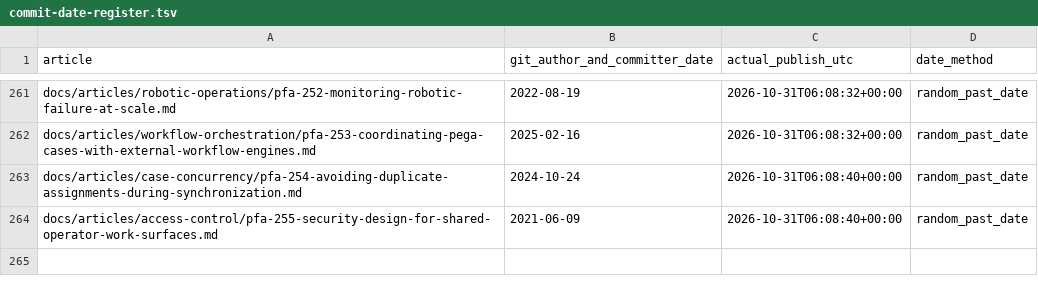
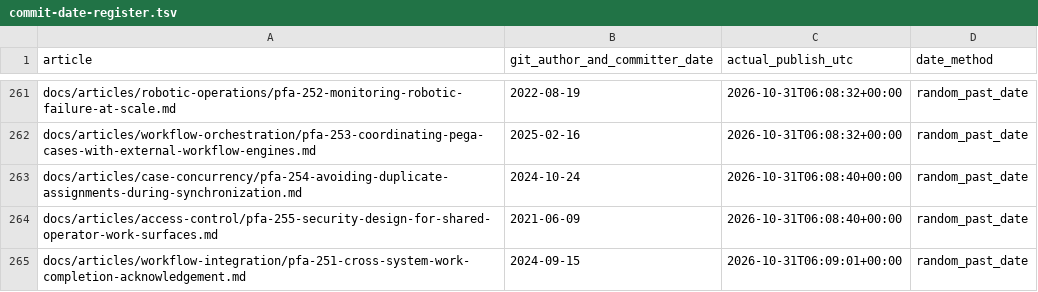
Before and after one commit to chandransandeep/pega-feature-atlas, a TSV file: docs/commit-date-register.tsv, drawn as a sheet; only a part is shown, gaps mark what is left out.

Commit message:
Publish PFA-251: pfa-251-cross-system-work-completion-acknowledgement

```diff
--- a/docs/commit-date-register.tsv
+++ b/docs/commit-date-register.tsv
@@ -264 +264,2 @@ docs/articles/case-concurrency/pfa-254-avoiding-duplicate-assignments-during-syn
 docs/articles/access-control/pfa-255-security-design-for-shared-operator-work-surfaces.md	2021-06-09	2026-10-31T06:08:40+00:00	random_past_date
+docs/articles/workflow-integration/pfa-251-cross-system-work-completion-acknowledgement.md	2024-09-15	2026-10-31T06:09:01+00:00	random_past_date
```
Also changed, not shown: 3 other files.
